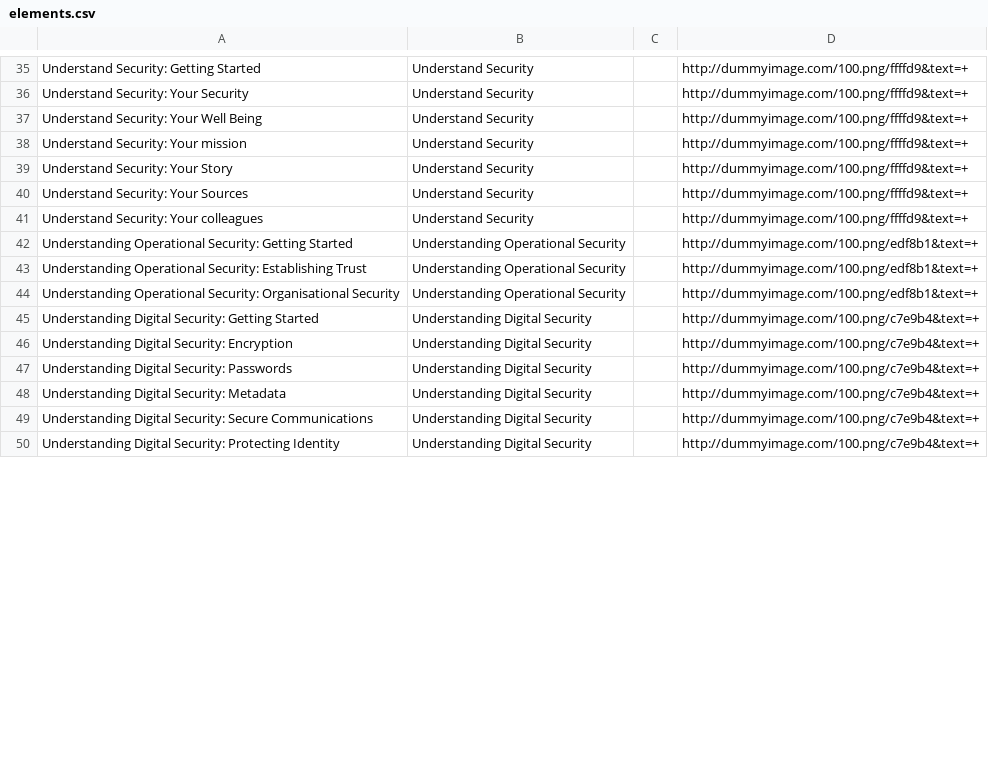
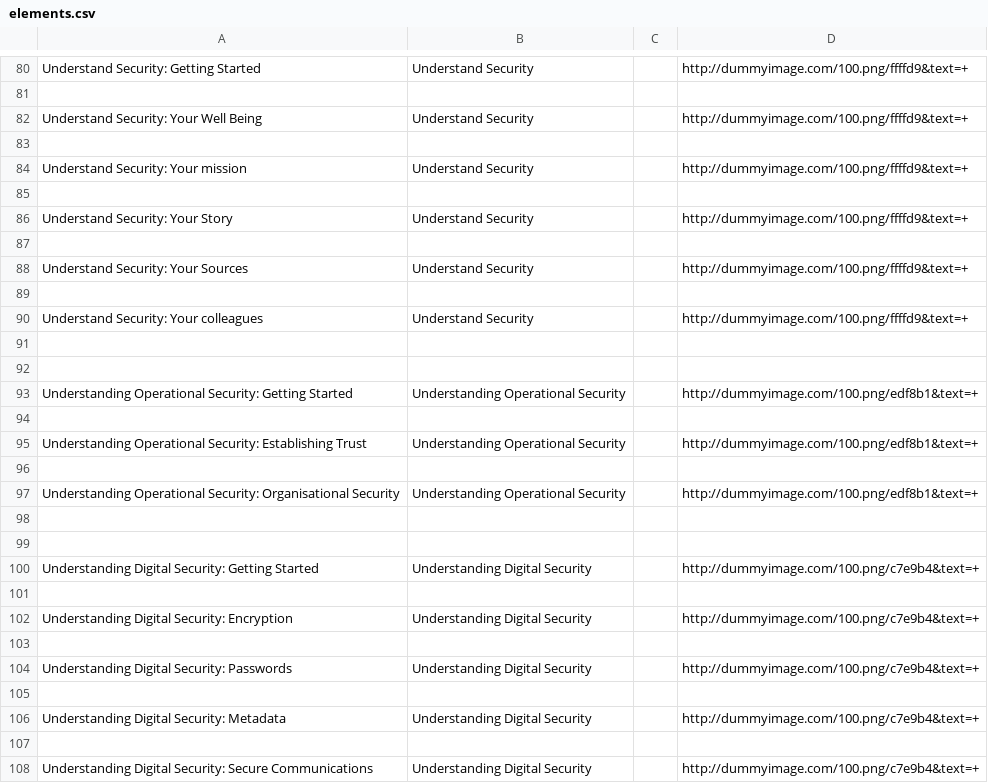
Before and after one commit to iilab/openmentoring-web, a CSV file: citizen/elements.csv, drawn as a sheet; only a part is shown, gaps mark what is left out; the shorter side is filled out with more unchanged rows; addresses are those after the commit; the diff covers the shown part only; the diff names each change by its address in the sheet, - before the commit and + after, or states it on an @@ line.

```diff
--- a/citizen/elements.csv
+++ b/citizen/elements.csv
-row 81: Understand Security: Your Security | Understand Security |  | http://dummyimage.com/100.png/ffffd9&text=+
+row 81: (empty)
+row 83: (empty)
+row 85: (empty)
+row 87: (empty)
+row 89: (empty)
+row 91: (empty)
+row 92: (empty)
+row 94: (empty)
+row 96: (empty)
+row 98: (empty)
+row 99: (empty)
+row 101: (empty)
+row 103: (empty)
+row 105: (empty)
+row 107: (empty)
```
Also changed, not shown: 49 added rows, 2 removed rows, 4 moved rows and 22 edited cells elsewhere in this file, hrd/elements.csv, journo/elements.csv, 33 other files.
